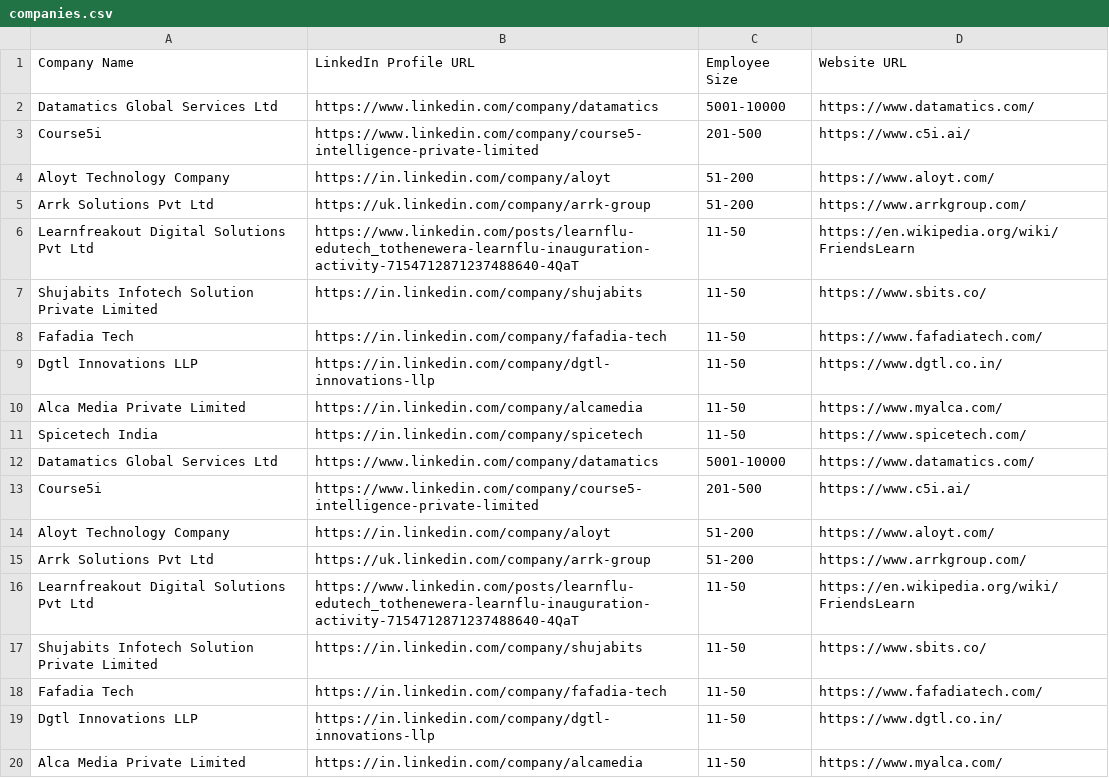
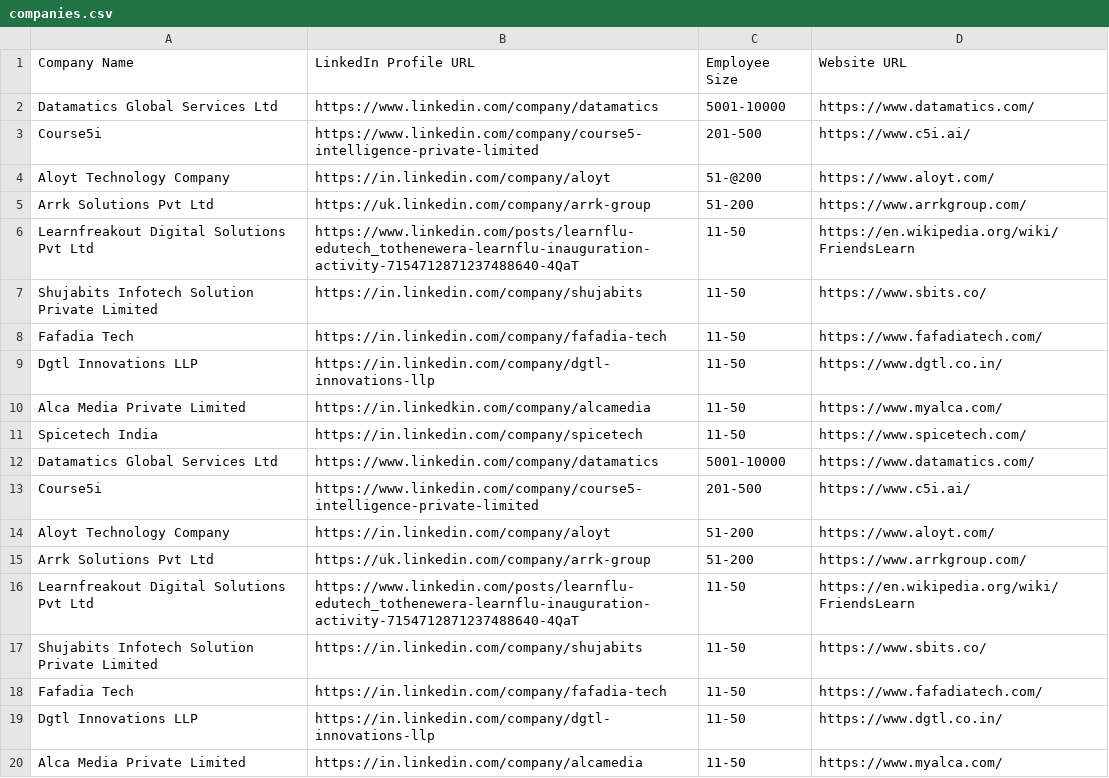
Before and after one commit to gliese-sketch/leadsyncapp, a CSV file: companies.csv, drawn as a sheet.

```diff
--- a/companies.csv
+++ b/companies.csv
@@ -3,3 +3,3 @@ Datamatics Global Services Ltd,https://www.linkedin.com/company/datamatics,5001-
 Course5i,https://www.linkedin.com/company/course5-intelligence-private-limited,201-500,https://www.c5i.ai/
-Aloyt Technology Company,https://in.linkedin.com/company/aloyt,51-200,https://www.aloyt.com/
+Aloyt Technology Company,https://in.linkedin.com/company/aloyt,51-@200,https://www.aloyt.com/
 Arrk Solutions Pvt Ltd,https://uk.linkedin.com/company/arrk-group,51-200,https://www.arrkgroup.com/
@@ -9,3 +9,3 @@ Fafadia Tech,https://in.linkedin.com/company/fafadia-tech,11-50,https://www.fafa
 Dgtl Innovations LLP,https://in.linkedin.com/company/dgtl-innovations-llp,11-50,https://www.dgtl.co.in/
-Alca Media Private Limited,https://in.linkedin.com/company/alcamedia,11-50,https://www.myalca.com/
+Alca Media Private Limited,https://in.linkedkin.com/company/alcamedia,11-50,https://www.myalca.com/
 Spicetech India,https://in.linkedin.com/company/spicetech,11-50,https://www.spicetech.com/
```
Also changed, not shown: 5 other files.
